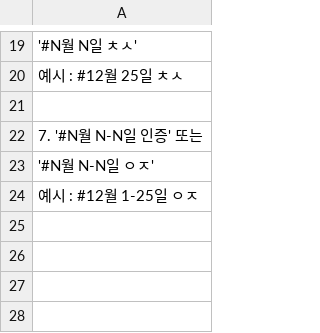
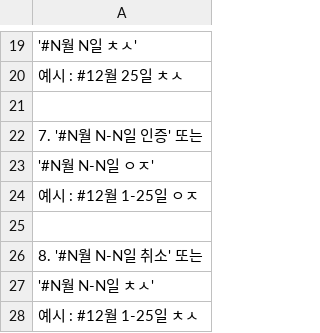
Before and after one commit to doongjeol/biblebot, a CSV file: prooflist.csv, drawn as a sheet; only a part is shown, gaps mark what is left out.

Commit message:
인증 키워드 업데이트

```diff
--- a/prooflist.csv
+++ b/prooflist.csv
@@ -24 +24,5 @@
   예시 : #12월 1-25일 ㅇㅈ
+
+8. '#N월 N-N일 취소' 또는
+'#N월 N-N일 ㅊㅅ'
+  예시 : #12월 1-25일 ㅊㅅ
```
